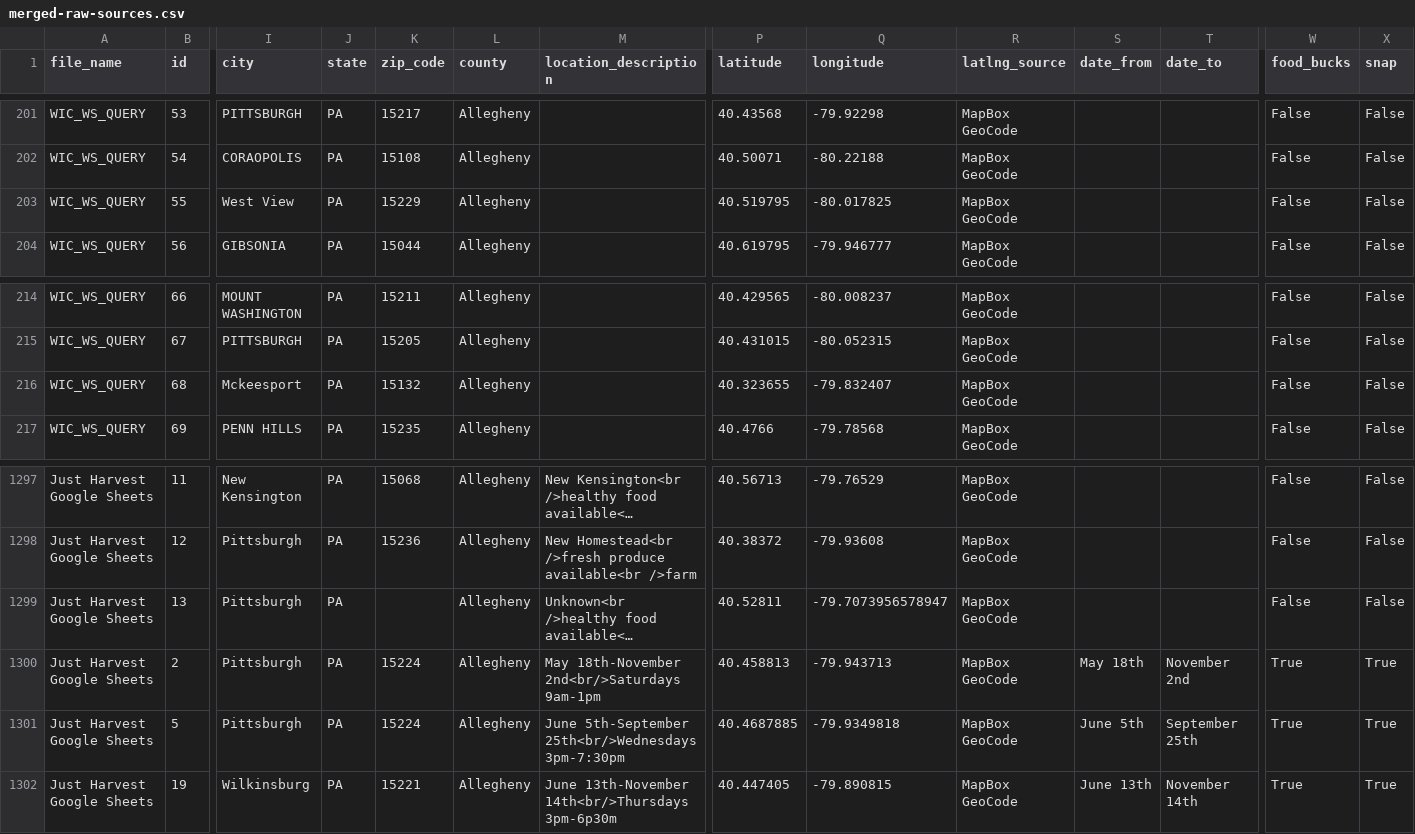
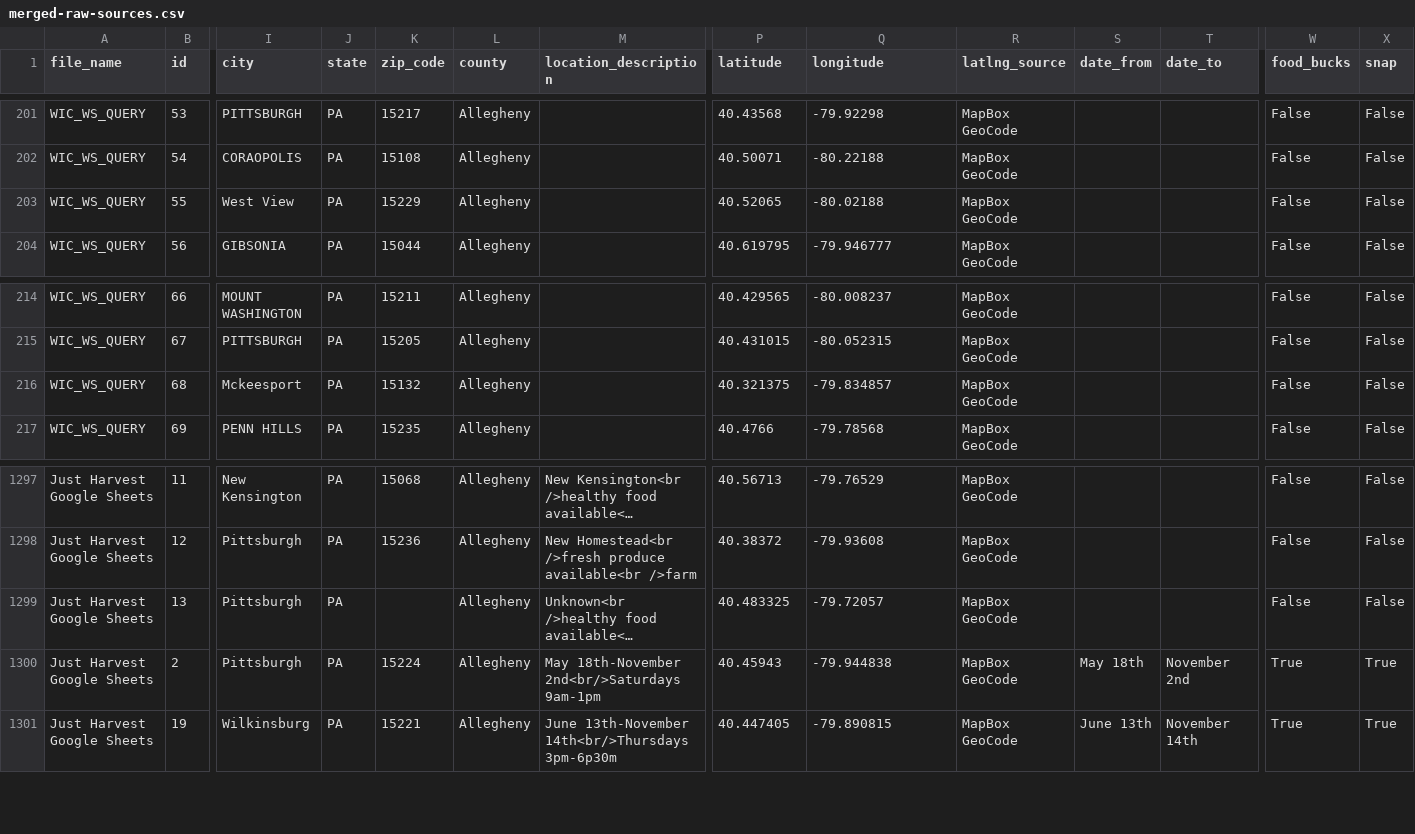
Before and after one commit to CodeForPittsburgh/food-access-data-transformation, a CSV file: food-data/merged-data/merged-raw-sources.csv, drawn as a sheet; only a part is shown, gaps mark what is left out; long unchanged cells end in …; rows hold the shown columns only; the diff names each change by its address in the sheet, - before the commit and + after, or states it on an @@ line.

```diff
--- a/food-data/merged-data/merged-raw-sources.csv
+++ b/food-data/merged-data/merged-raw-sources.csv
-P203 (latitude): 40.519795
+P203 (latitude): 40.52065
-Q203 (longitude): -80.017825
+Q203 (longitude): -80.02188
-P216 (latitude): 40.323655
+P216 (latitude): 40.321375
-Q216 (longitude): -79.832407
+Q216 (longitude): -79.834857
-P1299 (latitude): 40.52811
+P1299 (latitude): 40.483325
-Q1299 (longitude): -79.7073956578947
+Q1299 (longitude): -79.72057
-P1300 (latitude): 40.458813
+P1300 (latitude): 40.45943
-Q1300 (longitude): -79.943713
+Q1300 (longitude): -79.944838
-row 1301: Just Harvest Google Sheets | 5 | Pittsburgh | PA | 15224 | Allegheny | June 5th-September 25th<br/>Wednesdays 3pm-7:30pm | 40.4687885 | -79.9349818 | MapBox GeoCode | June 5th | September 25th | True | True
```
Also changed, not shown: food-data/merged-data/duplicate-merged-data.csv, food-data/merged-data/invalid-raw-sources.csv, 6 other files.
